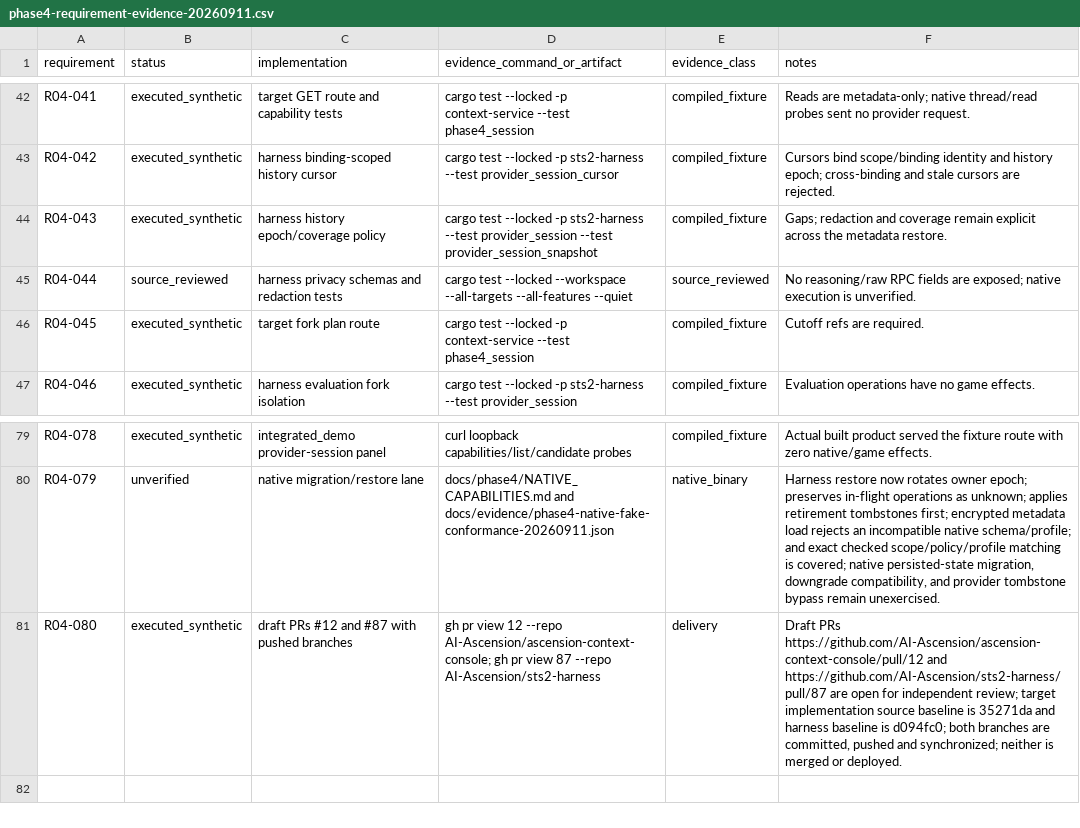
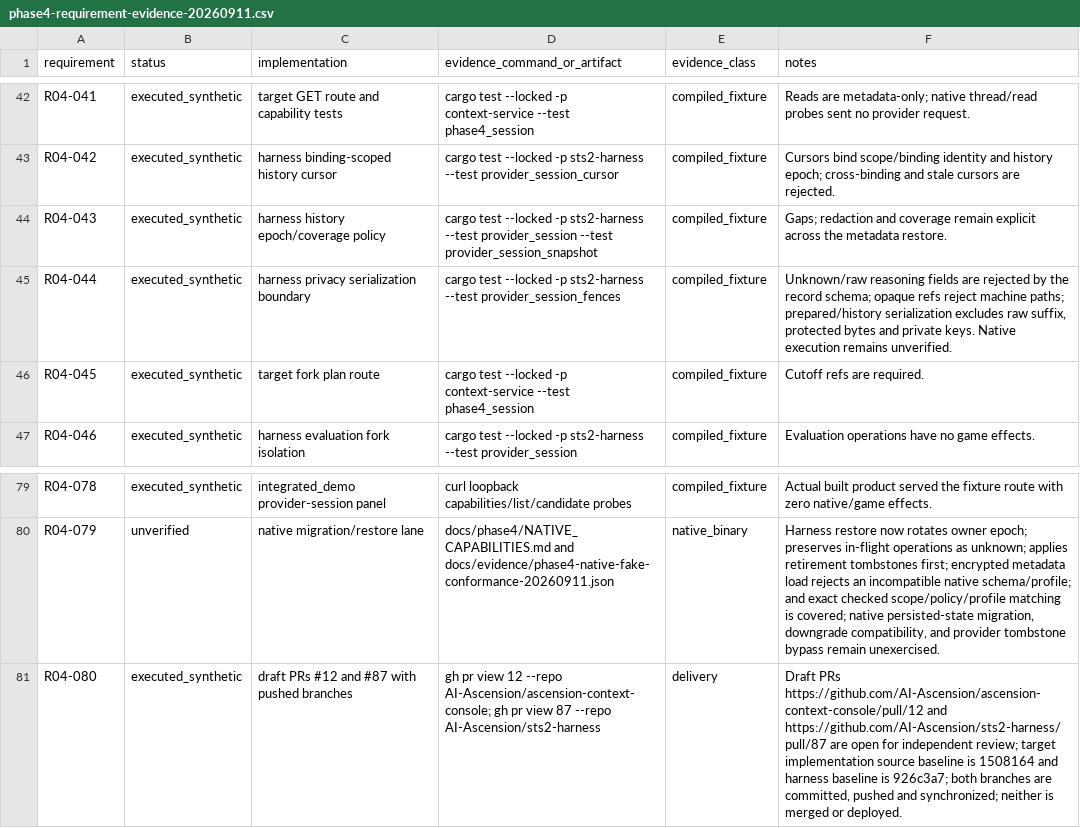
Before and after one commit to AI-Ascension/ascension-context-console, a CSV file: docs/evidence/phase4-requirement-evidence-20260911.csv, drawn as a sheet; only a part is shown, gaps mark what is left out; the diff covers the shown part only.

Commit message:
Refresh Phase 4 evidence for prepared, transform and rotation fences
Pin the harness baseline to 926c3a7 and the target source baseline to 1508164,
record the new prepared-vector, transform-fence, clean-rotation, privacy,
cursor-opacity, descriptor-read and refused-compaction lanes, and upgrade the
six previously source-reviewed requirements to executed fixture evidence.

Regenerate the loopback probe record and the browser audit at the new source
revision; the browser evidence now asserts the accepted/pending/unknown/
completed operation states render as four distinct values while provider,
game and external effects remain zero.

```diff
--- a/docs/evidence/phase4-requirement-evidence-20260911.csv
+++ b/docs/evidence/phase4-requirement-evidence-20260911.csv
@@ -44,3 +44,3 @@ R04-042,executed_synthetic,harness binding-scoped history cursor,cargo test --lo
 R04-043,executed_synthetic,harness history epoch/coverage policy,cargo test --locked -p sts2-harness --test provider_session --test provider_session_snapshot,compiled_fixture,Gaps; redaction and coverage remain explicit across the metadata restore.
-R04-044,source_reviewed,harness privacy schemas and redaction tests,cargo test --locked --workspace --all-targets --all-features --quiet,source_reviewed,No reasoning/raw RPC fields are exposed; native execution is unverified.
+R04-044,executed_synthetic,harness privacy serialization boundary,cargo test --locked -p sts2-harness --test provider_session_fences,compiled_fixture,"Unknown/raw reasoning fields are rejected by the record schema; opaque refs reject machine paths; prepared/history serialization excludes raw suffix, protected bytes and private keys. Native execution remains unverified."
 R04-045,executed_synthetic,target fork plan route,cargo test --locked -p context-service --test phase4_session,compiled_fixture,Cutoff refs are required.
@@ -80,2 +80,2 @@ R04-078,executed_synthetic,integrated_demo provider-session panel,curl loopback
 R04-079,unverified,native migration/restore lane,docs/phase4/NATIVE_CAPABILITIES.md and docs/evidence/phase4-native-fake-conformance-20260911.json,native_binary,"Harness restore now rotates owner epoch; preserves in-flight operations as unknown; applies retirement tombstones first; encrypted metadata load rejects an incompatible native schema/profile; and exact checked scope/policy/profile matching is covered; native persisted-state migration, downgrade compatibility, and provider tombstone bypass remain unexercised."
-R04-080,executed_synthetic,"draft PRs #12 and #87 with pushed branches","gh pr view 12 --repo AI-Ascension/ascension-context-console; gh pr view 87 --repo AI-Ascension/sts2-harness",delivery,"Draft PRs https://github.com/AI-Ascension/ascension-context-console/pull/12 and https://github.com/AI-Ascension/sts2-harness/pull/87 are open for independent review; target implementation source baseline is 35271da and harness baseline is d094fc0; both branches are committed, pushed and synchronized; neither is merged or deployed."
+R04-080,executed_synthetic,draft PRs #12 and #87 with pushed branches,gh pr view 12 --repo AI-Ascension/ascension-context-console; gh pr view 87 --repo AI-Ascension/sts2-harness,delivery,"Draft PRs https://github.com/AI-Ascension/ascension-context-console/pull/12 and https://github.com/AI-Ascension/sts2-harness/pull/87 are open for independent review; target implementation source baseline is 1508164 and harness baseline is 926c3a7; both branches are committed, pushed and synchronized; neither is merged or deployed."
```
Also changed, not shown: 33 edited cells elsewhere in this file, 7 other files.
